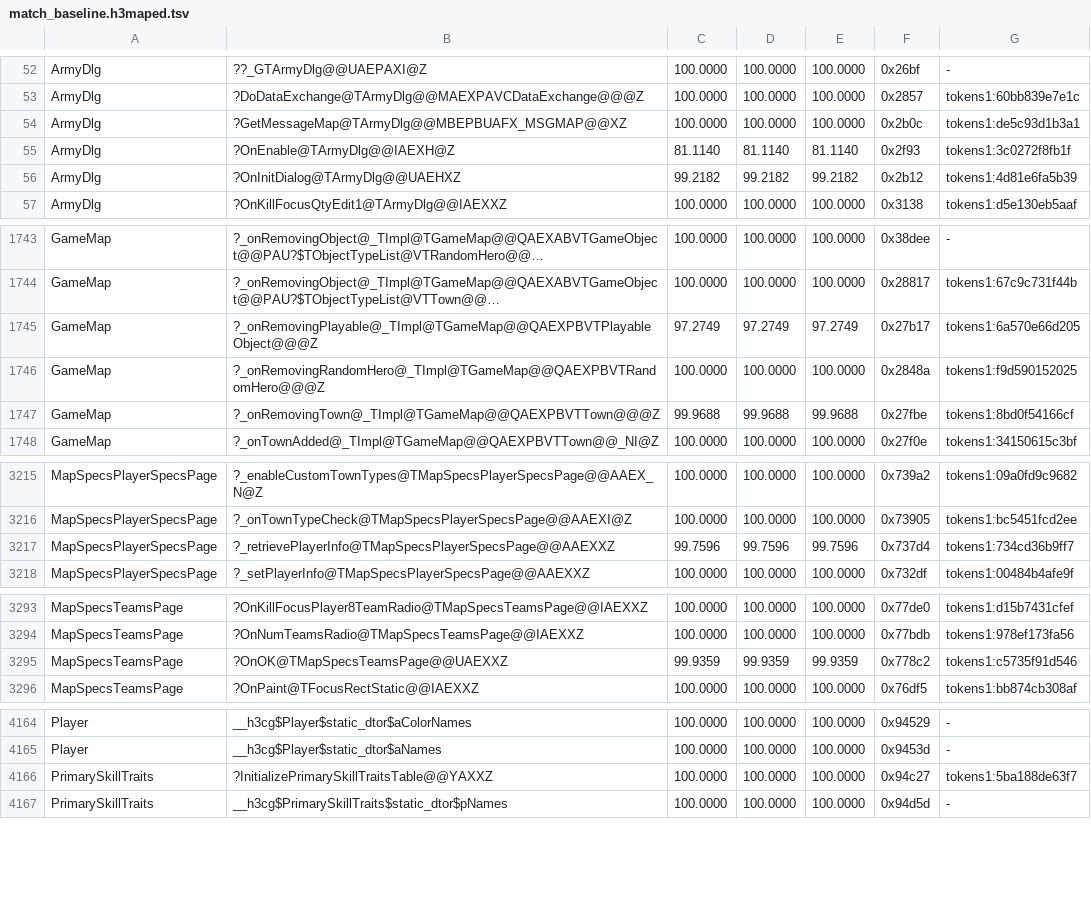
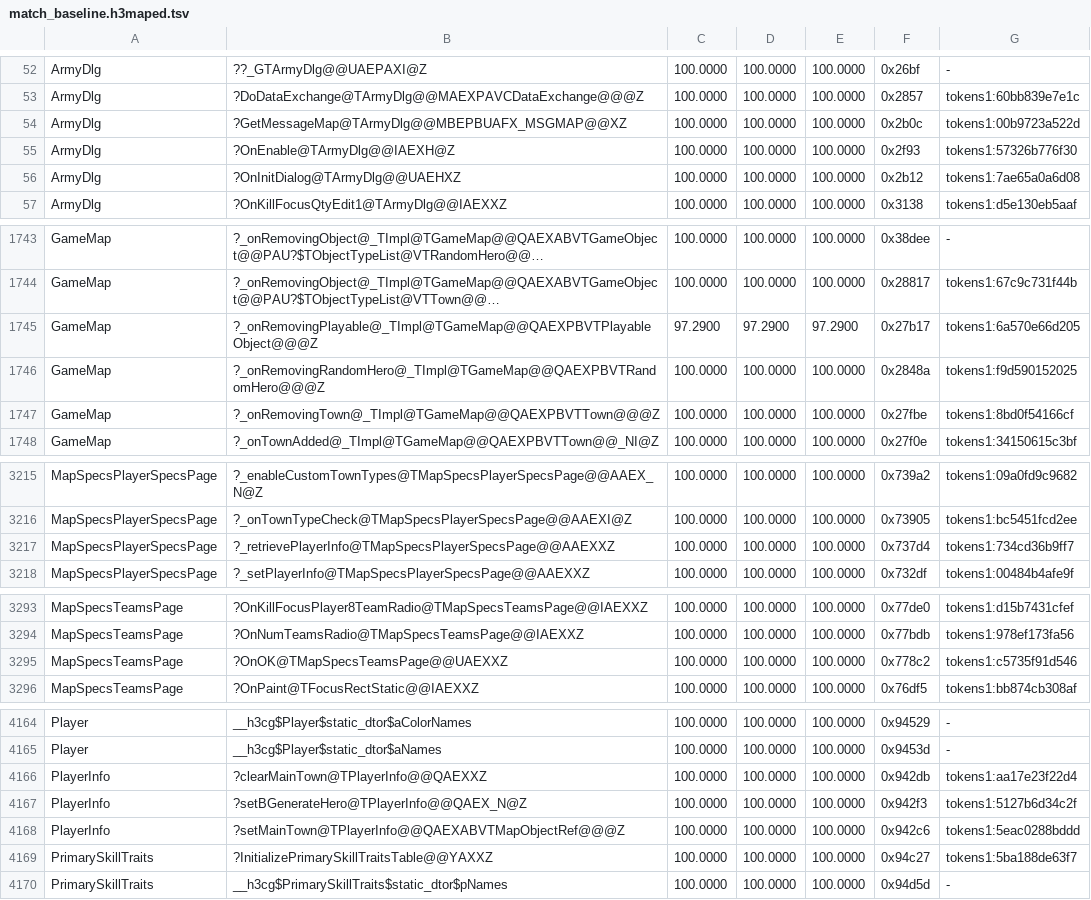
Before and after one commit to philipmendocino/homm3-decomp, a TSV file: config/match_baseline.h3maped.tsv, drawn as a sheet; only a part is shown, gaps mark what is left out; long unchanged cells end in …; the diff covers the shown part only; the diff names each change by its address in the sheet, - before the commit and + after, or states it on an @@ line.

Commit message:
Match eight player, team and army editor functions
Recover the three retained TPlayerInfo setters from retail, including
main-town clearing through the ordinary TMapObjectRef default value.
Restore the behavior and team-count stores that retail folds onto the
same scalar setter. Register the recovered player source unit using
the existing editor compiler profile.

This makes the player-settings save, team-settings save and town-removal
callers exact. Named combo references also recover the army initializer
and enable handler; all 31 scored ArmyDlg functions and all 35 scored
MapSpecsPlayerSpecsPage functions are now exact.

Eight newly exact retail bodies total 2,433 bytes. Targeted VC6 builds
and source-family unchanged/opposite/reproduction controls passed:
5 setter states / 2 objects, 12 enable states / 9 objects, and
4 initializer states / 4 objects. The map-editor incremental refresh
is required after the new source unit invalidates build receipts.

Bank 3 new bodies and 7 raised checkpoints with no source-owned MAX
losses. MapDoc::_readMap has an unchanged-source CUR dip
95.5455 -> 95.4950; its MAX/HIST remain 95.5455. Map editor now has
5,712 / 6,555 exact functions and 96.75% weighted MAX.

```diff
--- a/config/match_baseline.h3maped.tsv
+++ b/config/match_baseline.h3maped.tsv
-G54: tokens1:de5c93d1b3a1
+G54: tokens1:00b9723a522d
-C55: 81.1140
+C55: 100.0000
-D55: 81.1140
+D55: 100.0000
-E55: 81.1140
+E55: 100.0000
-G55: tokens1:3c0272f8fb1f
+G55: tokens1:57326b776f30
-C56: 99.2182
+C56: 100.0000
-D56: 99.2182
+D56: 100.0000
-E56: 99.2182
+E56: 100.0000
-G56: tokens1:4d81e6fa5b39
+G56: tokens1:7ae65a0a6d08
-C1745: 97.2749
+C1745: 97.2900
-D1745: 97.2749
+D1745: 97.2900
-E1745: 97.2749
+E1745: 97.2900
-C1747: 99.9688
+C1747: 100.0000
-D1747: 99.9688
+D1747: 100.0000
-E1747: 99.9688
+E1747: 100.0000
-C3217: 99.7596
+C3217: 100.0000
-D3217: 99.7596
+D3217: 100.0000
-E3217: 99.7596
+E3217: 100.0000
-C3295: 99.9359
+C3295: 100.0000
-D3295: 99.9359
+D3295: 100.0000
-E3295: 99.9359
+E3295: 100.0000
+row 4166: PlayerInfo | ?clearMainTown@TPlayerInfo@@QAEXXZ | 100.0000 | 100.0000 | 100.0000 | 0x942db | tokens1:aa17e23f22d4
+row 4167: PlayerInfo | ?setBGenerateHero@TPlayerInfo@@QAEX_N@Z | 100.0000 | 100.0000 | 100.0000 | 0x942f3 | tokens1:5127b6d34c2f
+row 4168: PlayerInfo | ?setMainTown@TPlayerInfo@@QAEXABVTMapObjectRef@@@Z | 100.0000 | 100.0000 | 100.0000 | 0x942c6 | tokens1:5eac0288bddd
```
Also changed, not shown: 4 edited cells elsewhere in this file, 5 other files.
